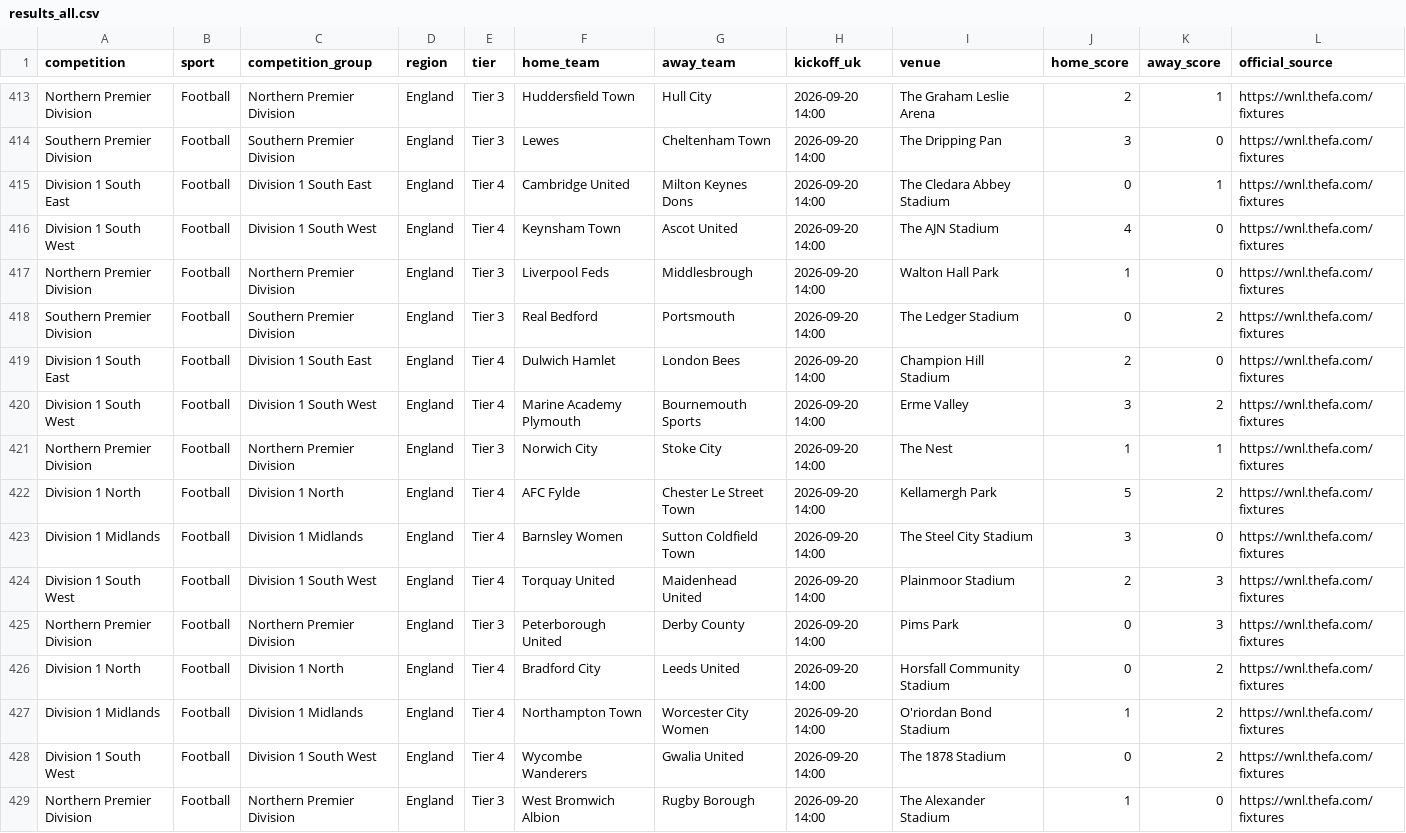
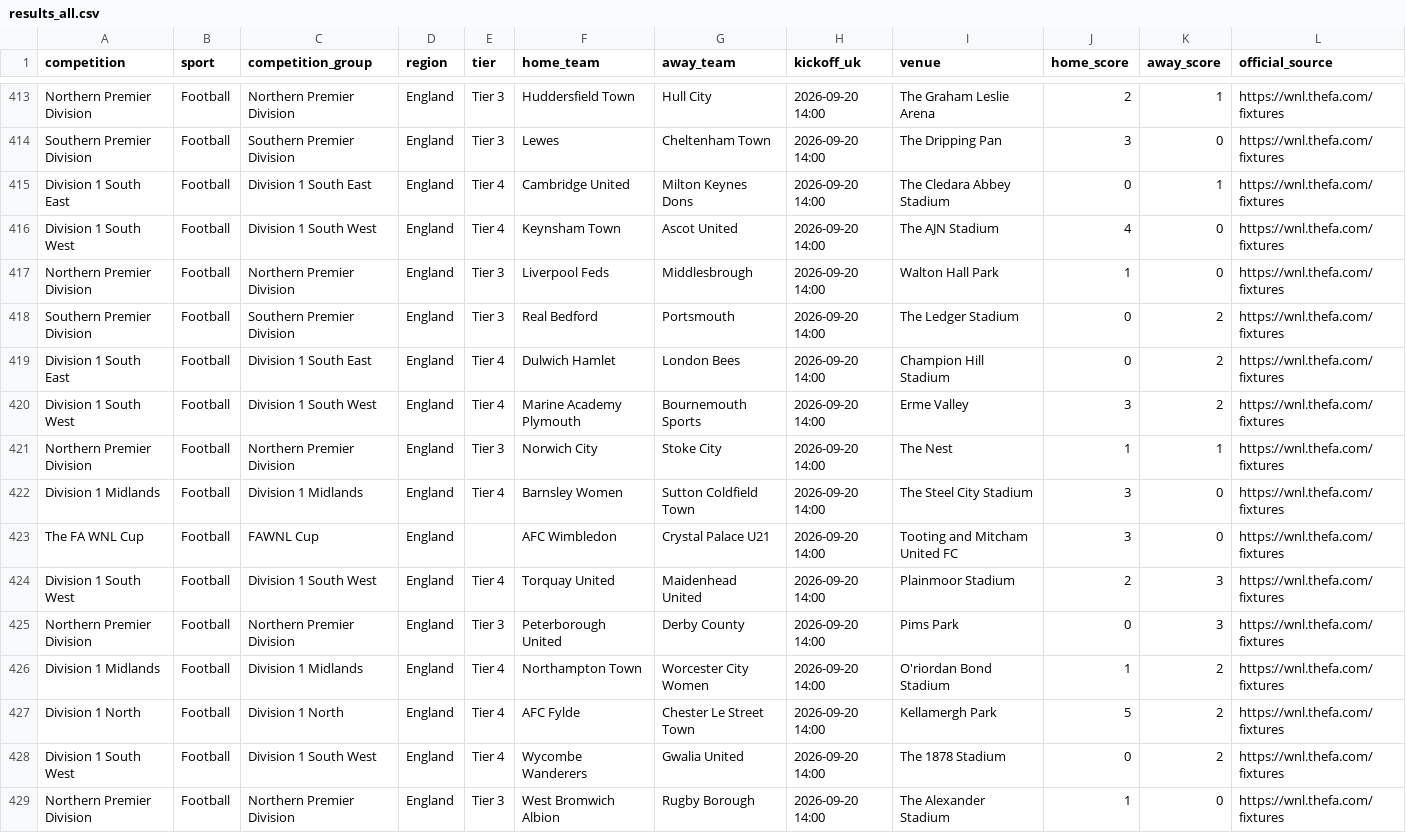
Before and after one commit to claremcewen/football-fixture-app-clean, a CSV file: data/results_all.csv, drawn as a sheet; only a part is shown, gaps mark what is left out; the diff covers the shown part only.

```diff
--- a/data/results_all.csv
+++ b/data/results_all.csv
@@ -418,11 +418,11 @@ Northern Premier Division,Football,Northern Premier Division,England,Tier 3,Live
 Southern Premier Division,Football,Southern Premier Division,England,Tier 3,Real Bedford,Portsmouth,2026-09-20 14:00,The Ledger Stadium,0,2,https://wnl.thefa.com/fixtures
-Division 1 South East,Football,Division 1 South East,England,Tier 4,Dulwich Hamlet,London Bees,2026-09-20 14:00,Champion Hill Stadium,2,0,https://wnl.thefa.com/fixtures
+Division 1 South East,Football,Division 1 South East,England,Tier 4,Dulwich Hamlet,London Bees,2026-09-20 14:00,Champion Hill Stadium,0,2,https://wnl.thefa.com/fixtures
 Division 1 South West,Football,Division 1 South West,England,Tier 4,Marine Academy Plymouth,Bournemouth Sports,2026-09-20 14:00,Erme Valley,3,2,https://wnl.thefa.com/fixtures
 Northern Premier Division,Football,Northern Premier Division,England,Tier 3,Norwich City,Stoke City,2026-09-20 14:00,The Nest,1,1,https://wnl.thefa.com/fixtures
-Division 1 North,Football,Division 1 North,England,Tier 4,AFC Fylde,Chester Le Street Town,2026-09-20 14:00,Kellamergh Park,5,2,https://wnl.thefa.com/fixtures
 Division 1 Midlands,Football,Division 1 Midlands,England,Tier 4,Barnsley Women,Sutton Coldfield Town,2026-09-20 14:00,The Steel City Stadium,3,0,https://wnl.thefa.com/fixtures
+The FA WNL Cup,Football,FAWNL Cup,England,,AFC Wimbledon,Crystal Palace U21,2026-09-20 14:00,Tooting and Mitcham United FC,3,0,https://wnl.thefa.com/fixtures
 Division 1 South West,Football,Division 1 South West,England,Tier 4,Torquay United,Maidenhead United,2026-09-20 14:00,Plainmoor Stadium,2,3,https://wnl.thefa.com/fixtures
 Northern Premier Division,Football,Northern Premier Division,England,Tier 3,Peterborough United,Derby County,2026-09-20 14:00,Pims Park,0,3,https://wnl.thefa.com/fixtures
-Division 1 North,Football,Division 1 North,England,Tier 4,Bradford City,Leeds United,2026-09-20 14:00,Horsfall Community Stadium,0,2,https://wnl.thefa.com/fixtures
 Division 1 Midlands,Football,Division 1 Midlands,England,Tier 4,Northampton Town,Worcester City Women,2026-09-20 14:00,O'riordan Bond Stadium,1,2,https://wnl.thefa.com/fixtures
+Division 1 North,Football,Division 1 North,England,Tier 4,AFC Fylde,Chester Le Street Town,2026-09-20 14:00,Kellamergh Park,5,2,https://wnl.thefa.com/fixtures
 Division 1 South West,Football,Division 1 South West,England,Tier 4,Wycombe Wanderers,Gwalia United,2026-09-20 14:00,The 1878 Stadium,0,2,https://wnl.thefa.com/fixtures
```
Also changed, not shown: 1 added row, 1 removed row, 1 moved row and 4 edited cells elsewhere in this file, data/fixtures_all.csv, 2 other files.
